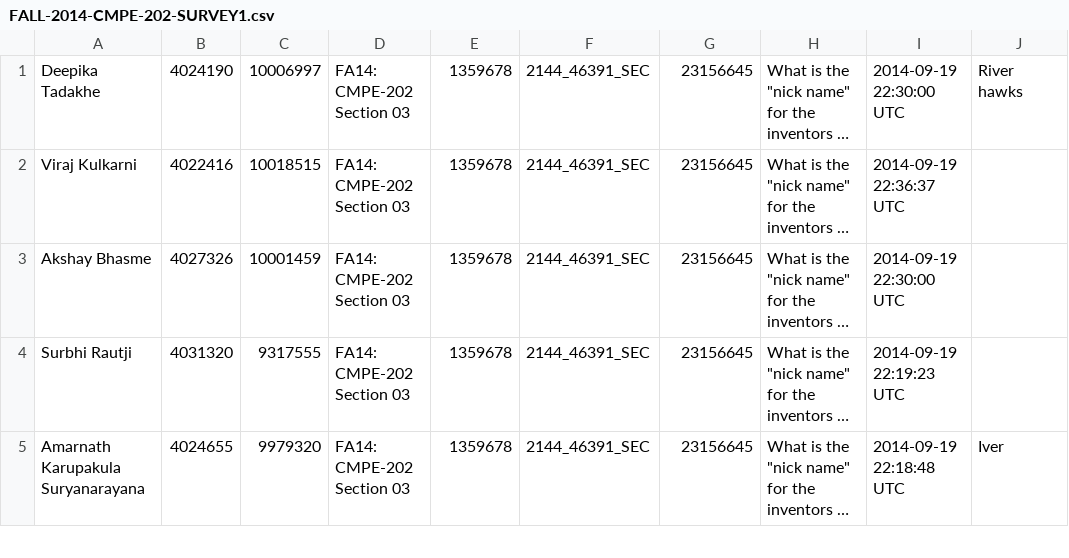
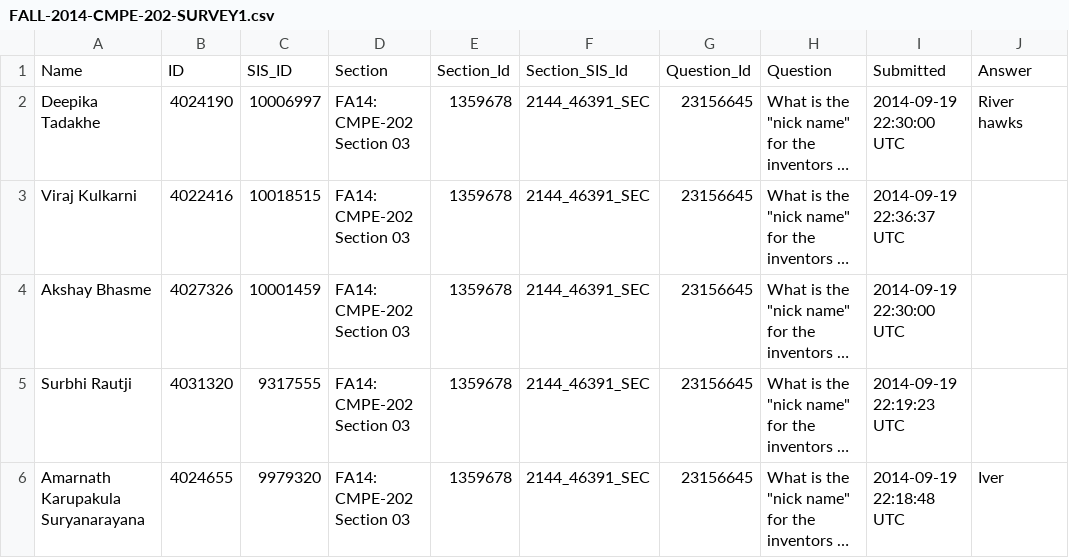
Before and after one commit to pallavikhandekar/LearningLabs, a CSV file: FALL-2014-CMPE-202-SURVEY1.csv, drawn as a sheet; only a part is shown; long unchanged cells end in …; the diff names each change by its address in the sheet, - before the commit and + after, or states it on an @@ line.

```diff
--- a/FALL-2014-CMPE-202-SURVEY1.csv
+++ b/FALL-2014-CMPE-202-SURVEY1.csv
+row 1: Name | ID | SIS_ID | Section | Section_Id | Section_SIS_Id | Question_Id | Question | Submitted | Answer
```
Also changed, not shown: FALL-2014-CMPE-202-SURVEY2.csv.
